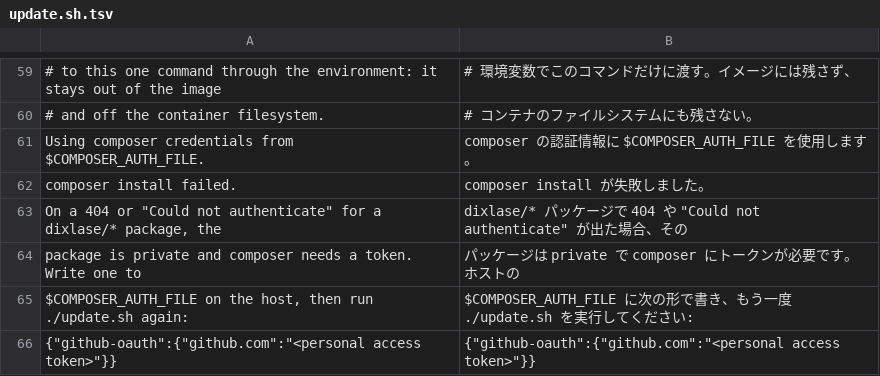
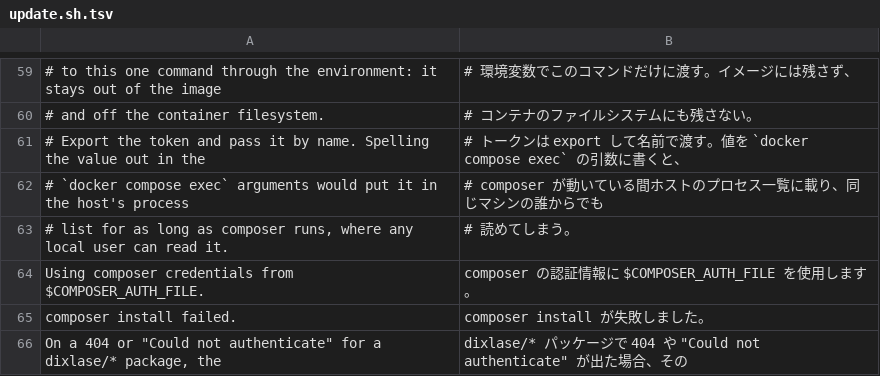
Before and after one commit to Dixlase/dixlase-docker-installer, a TSV file: lang/ja/update.sh.tsv, drawn as a sheet; only a part is shown, gaps mark what is left out; the shorter side is filled out with more unchanged rows; the diff names each change by its address in the sheet, - before the commit and + after, or states it on an @@ line.

Commit message:
fix(update): pass COMPOSER_AUTH by name, not by value / COMPOSER_AUTH を値ではなく名前で渡す
#28 handed the host's composer token to the container by spelling it out in
the `docker compose exec` arguments, which puts the token in the host's
process list for as long as composer runs — readable by any local user.
Export it and name it instead; the container receives exactly the same
value.
#28 ではホストの composer トークンを `docker compose exec` の引数に直接書い
て渡していたため、composer が動いている間トークンがホストのプロセス一覧に
載り、同じマシンの誰からでも読めた。export して名前で渡す形に変える。
コンテナが受け取る値は同じである。

Raised by the pre-release security review (Docker installer task, Low).
リリース前セキュリティレビュー (Docker インストーラのタスク、Low) の指摘。

- Export COMPOSER_AUTH and pass `-e COMPOSER_AUTH` without a value
  COMPOSER_AUTH を export し、値を付けずに `-e COMPOSER_AUTH` を渡す
- Add the three dictionary lines for the new comment, both locales
  新しいコメントの辞書エントリを両ロケールに追加

```diff
--- a/lang/ja/update.sh.tsv
+++ b/lang/ja/update.sh.tsv
+row 61: # Export the token and pass it by name. Spelling the value out in the | # トークンは export して名前で渡す。値を `docker compose exec` の引数に書くと、
+row 62: # `docker compose exec` arguments would put it in the host's process | # composer が動いている間ホストのプロセス一覧に載り、同じマシンの誰からでも
+row 63: # list for as long as composer runs, where any local user can read it. | # 読めてしまう。
```
Also changed, not shown: lang/en/update.sh.tsv, 1 other file.
